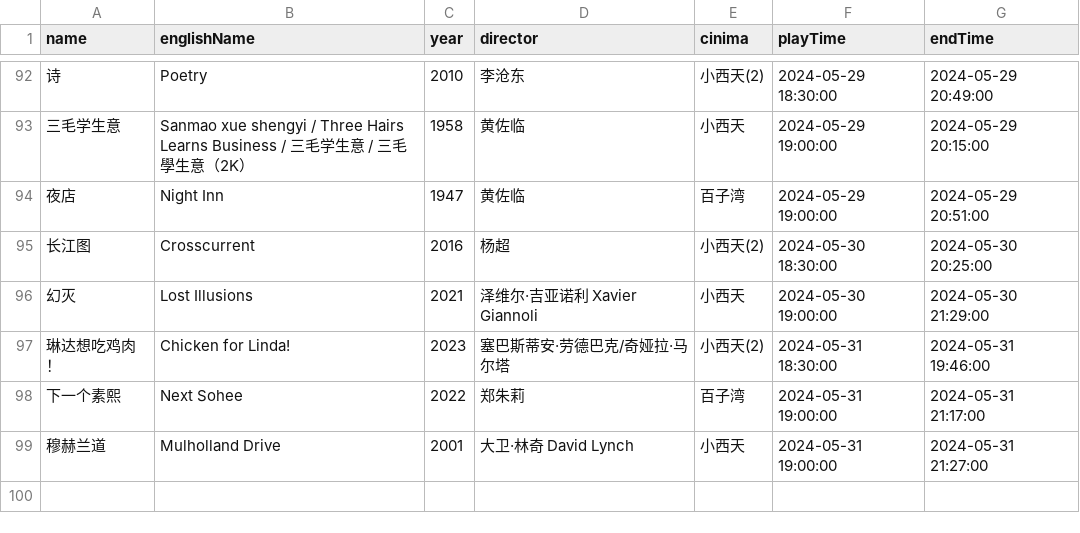
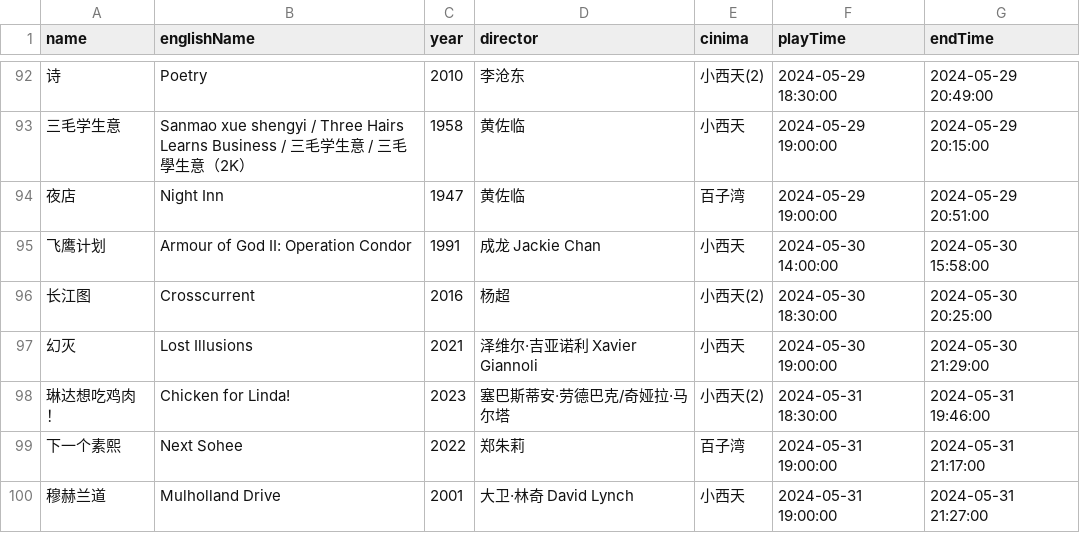
Before and after one commit to kang8/cfacal, a CSV file: assets/csv/2024-05.csv, drawn as a sheet; only a part is shown, gaps mark what is left out; the diff names each change by its address in the sheet, - before the commit and + after, or states it on an @@ line.

```diff
--- a/assets/csv/2024-05.csv
+++ b/assets/csv/2024-05.csv
+row 95: 飞鹰计划 | Armour of God II: Operation Condor | 1991 | 成龙 Jackie Chan | 小西天 | 2024-05-30 14:00:00 | 2024-05-30 15:58:00
```
Also changed, not shown: 2 other files.
